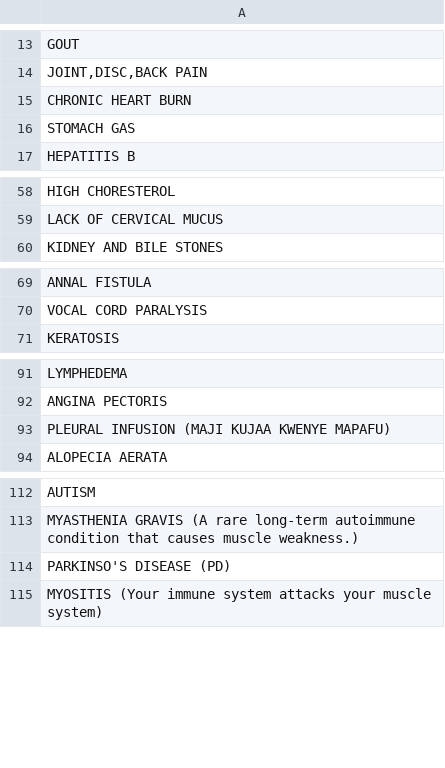
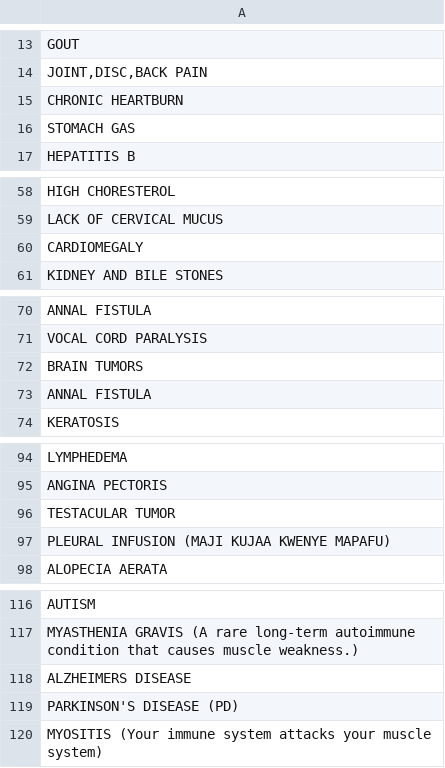
Before and after one commit to Heri-R/Terra, a CSV file: Disease2.csv, drawn as a sheet; only a part is shown, gaps mark what is left out; the diff covers the shown part only.

```diff
--- a/Disease2.csv
+++ b/Disease2.csv
@@ -14,3 +14,3 @@ GOUT
 "JOINT,DISC,BACK PAIN"
-CHRONIC HEART BURN
+CHRONIC HEARTBURN
 STOMACH GAS
@@ -59,2 +59,3 @@ HIGH CHORESTEROL
 LACK OF CERVICAL MUCUS
+CARDIOMEGALY
 KIDNEY AND BILE STONES
@@ -70,2 +71,4 @@ ANNAL FISTULA
 VOCAL CORD PARALYSIS
+BRAIN TUMORS
+ANNAL FISTULA
 KERATOSIS
@@ -92,2 +95,3 @@ LYMPHEDEMA
 ANGINA PECTORIS
+TESTACULAR TUMOR
 PLEURAL INFUSION (MAJI KUJAA KWENYE MAPAFU)
@@ -113,3 +117,4 @@ AUTISM
 MYASTHENIA GRAVIS (A rare long-term autoimmune condition that causes muscle weakness.)
-PARKINSO'S DISEASE (PD)
+ALZHEIMERS DISEASE
+PARKINSON'S DISEASE (PD)
 MYOSITIS (Your immune system attacks your muscle system)
```
Also changed, not shown: 1 edited cell elsewhere in this file, Price list.csv.
